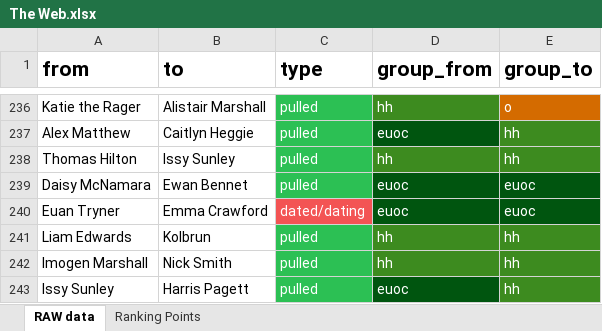
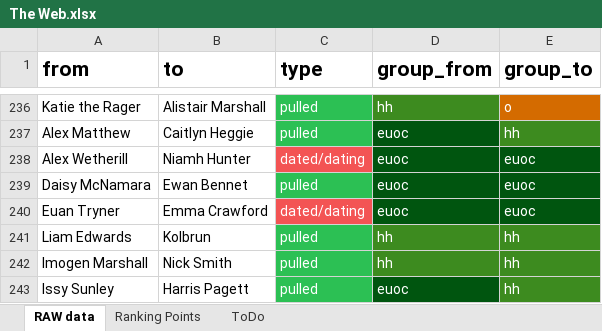
Before and after one commit to JamieGoddard18/The-Web, an Excel workbook: The Web.xlsx, sheet RAW data, drawn as a sheet; only a part is shown, gaps mark what is left out; values as stored, in another font and other column widths than the file's, no borders; charts and pictures not drawn; removed rows and columns are numbered as before the commit, all else as after; the diff names each change by its address in the sheet, - before the commit and + after, or states it on an @@ line.

```diff
--- a/The Web.xlsx (sheet RAW data)
+++ b/The Web.xlsx (sheet RAW data)
+sheet tab: ToDo
-row 238: Thomas Hilton | Issy Sunley | pulled | hh | hh
+row 238: Alex Wetherill | Niamh Hunter | dated/dating | euoc | euoc
```
Also changed, not shown: charts or pictures, 3 other files.
